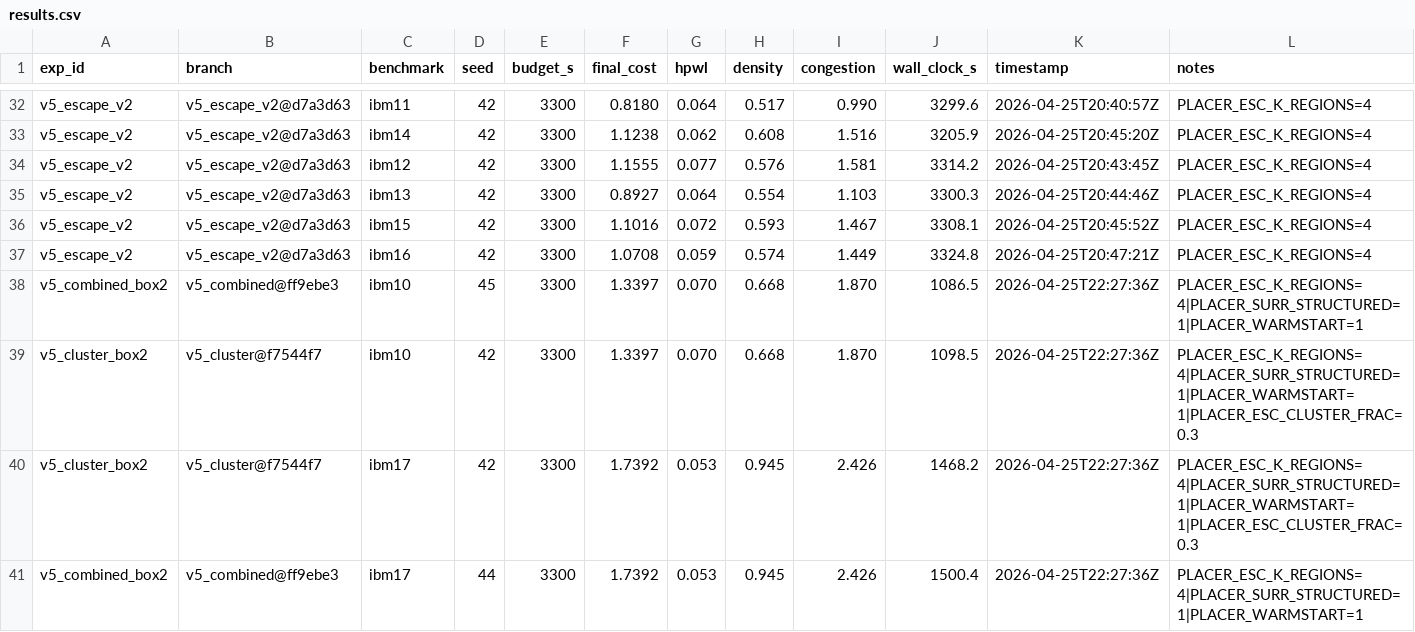
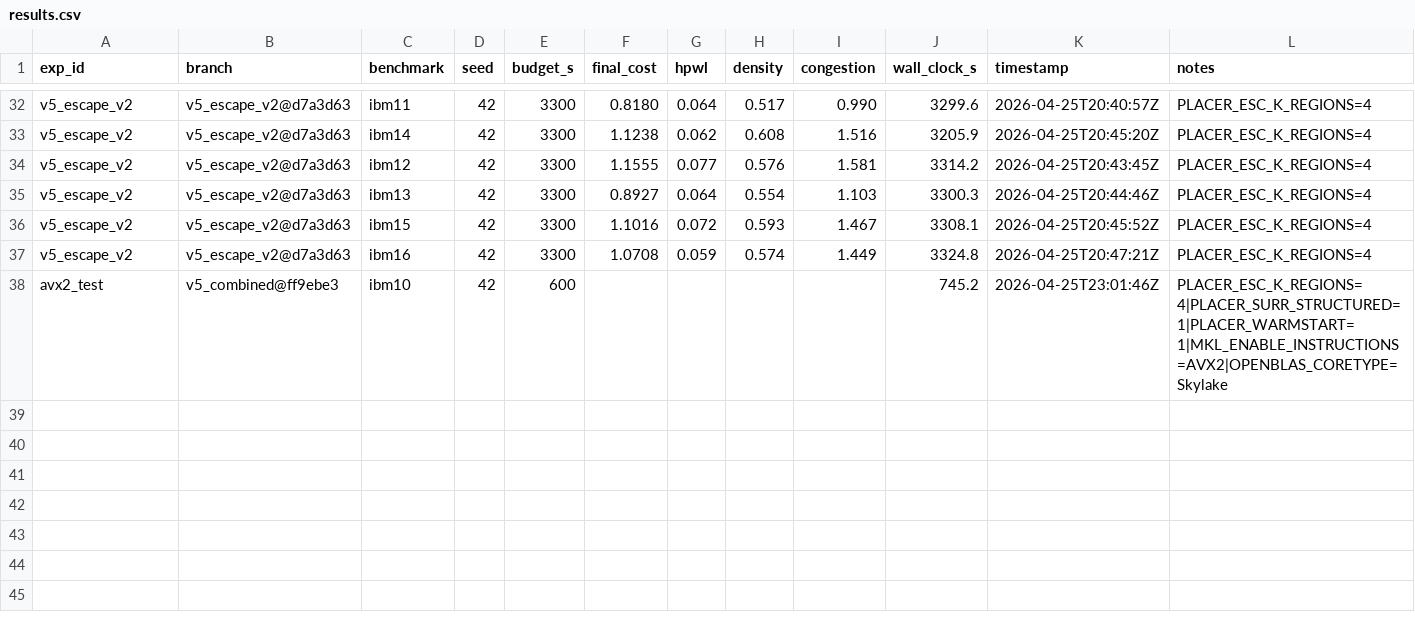
Before and after one commit to vmallela0/macro-place-challenge-2026, a CSV file: experiments/results.csv, drawn as a sheet; only a part is shown, gaps mark what is left out.

```diff
--- a/experiments/results.csv
+++ b/experiments/results.csv
@@ -37,5 +37,2 @@ v5_escape_v2,v5_escape_v2@d7a3d63,ibm15,42,3300,1.1016,0.072,0.593,1.467,3308.1,
 v5_escape_v2,v5_escape_v2@d7a3d63,ibm16,42,3300,1.0708,0.059,0.574,1.449,3324.8,2026-04-25T20:47:21Z,PLACER_ESC_K_REGIONS=4
-v5_combined_box2,v5_combined@ff9ebe3,ibm10,45,3300,1.3397,0.070,0.668,1.870,1086.5,2026-04-25T22:27:36Z,PLACER_ESC_K_REGIONS=4|PLACER_SURR_STRUCTURED=1|PLACER_WARMSTART=1
-v5_cluster_box2,v5_cluster@f7544f7,ibm10,42,3300,1.3397,0.070,0.668,1.870,1098.5,2026-04-25T22:27:36Z,PLACER_ESC_K_REGIONS=4|PLACER_SURR_STRUCTURED=1|PLACER_WARMSTART=1|PLACER_ESC_CLUSTER_FRAC=0.3
-v5_cluster_box2,v5_cluster@f7544f7,ibm17,42,3300,1.7392,0.053,0.945,2.426,1468.2,2026-04-25T22:27:36Z,PLACER_ESC_K_REGIONS=4|PLACER_SURR_STRUCTURED=1|PLACER_WARMSTART=1|PLACER_ESC_CLUSTER_FRAC=0.3
-v5_combined_box2,v5_combined@ff9ebe3,ibm17,44,3300,1.7392,0.053,0.945,2.426,1500.4,2026-04-25T22:27:36Z,PLACER_ESC_K_REGIONS=4|PLACER_SURR_STRUCTURED=1|PLACER_WARMSTART=1
+avx2_test,v5_combined@ff9ebe3,ibm10,42,600,,,,,745.2,2026-04-25T23:01:46Z,PLACER_ESC_K_REGIONS=4|PLACER_SURR_STRUCTURED=1|PLACER_WARMSTART=1|MKL_ENABLE_INSTRUCTIONS=AVX2|OPENBLAS_CORETYPE=Skylake
```
